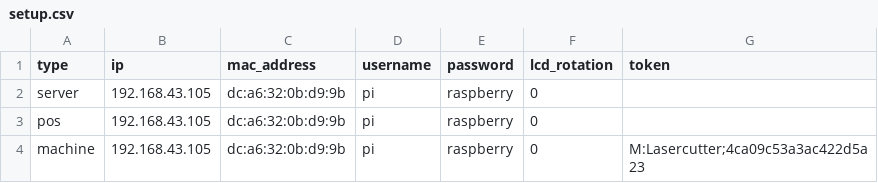
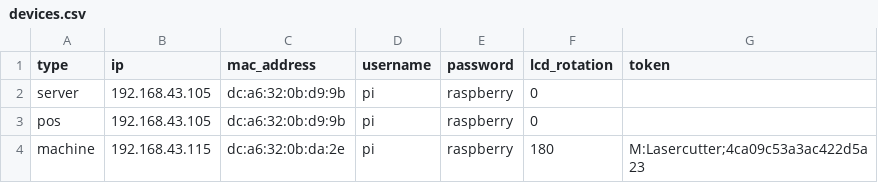
Before and after one commit to makerhafen/MAAPS, a CSV file: setup/devices.csv (was setup/setup.csv), drawn as a sheet.

```diff
--- a/setup/setup.csv
+++ b/setup/devices.csv
@@ -3,2 +3,2 @@ server , 192.168.43.105, dc:a6:32:0b:d9:9b , pi       , raspberry , 0
 pos    , 192.168.43.105, dc:a6:32:0b:d9:9b , pi       , raspberry , 0            ,
-machine, 192.168.43.105, dc:a6:32:0b:d9:9b , pi       , raspberry , 0            , M:Lasercutter;4ca09c53a3ac422d5a23
+machine, 192.168.43.115, dc:a6:32:0b:da:2e , pi       , raspberry , 180          , M:Lasercutter;4ca09c53a3ac422d5a23
```
Also changed, not shown: 2 other files.
